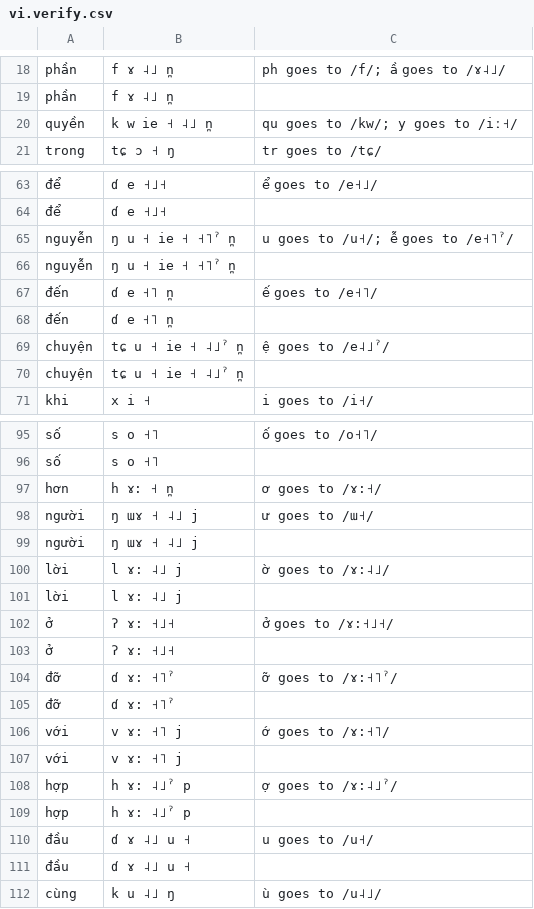
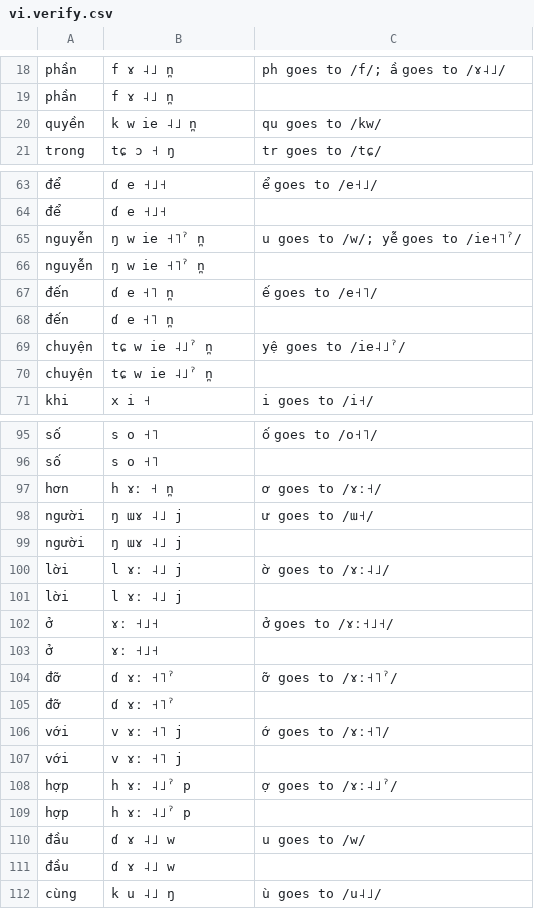
Before and after one commit to CohenPr-XPF/XPF, a CSV file: Data/vi_Vietnamese/vi.verify.csv, drawn as a sheet; only a part is shown, gaps mark what is left out; the diff covers the shown part only; the diff names each change by its address in the sheet, - before the commit and + after, or states it on an @@ line.

```diff
--- a/Data/vi_Vietnamese/vi.verify.csv
+++ b/Data/vi_Vietnamese/vi.verify.csv
-B20: k w ie ˧ ˨˩ n̪
+B20: k w ie ˨˩ n̪
-C20: qu goes to /kw/; y goes to /iː˧/
+C20: qu goes to /kw/
-B65:B66: ŋ u ˧ ie ˧ ˧˥ˀ n̪
+B65:B66: ŋ w ie ˧˥ˀ n̪
-C65: u goes to /u˧/; ễ goes to /e˧˥ˀ/
+C65: u goes to /w/; yễ goes to /ie˧˥ˀ/
-B69:B70: tɕ u ˧ ie ˧ ˨˩ˀ n̪
+B69:B70: tɕ w ie ˨˩ˀ n̪
-C69: ệ goes to /e˨˩ˀ/
+C69: yệ goes to /ie˨˩ˀ/
-B97: h ɤ: ˧ n̪
+B97: h ɤː ˧ n̪
-C97: ơ goes to /ɤ:˧/
+C97: ơ goes to /ɤː˧/
-B98:B99: ŋ ɯɤ ˧ ˨˩ j
+B98:B99: ŋ ɯɤ ˨˩ j
-B100:B101: l ɤ: ˨˩ j
+B100:B101: l ɤː ˨˩ j
-C100: ờ goes to /ɤ:˨˩/
+C100: ờ goes to /ɤː˨˩/
-B102:B103: ʔ ɤ: ˧˩˧
+B102:B103: ɤː ˧˩˧
-C102: ở goes to /ɤ:˧˩˧/
+C102: ở goes to /ɤː˧˩˧/
-B104:B105: ɗ ɤ: ˧˥ˀ
+B104:B105: ɗ ɤː ˧˥ˀ
-C104: ỡ goes to /ɤ:˧˥ˀ/
+C104: ỡ goes to /ɤː˧˥ˀ/
-B106:B107: v ɤ: ˧˥ j
+B106:B107: v ɤː ˧˥ j
-C106: ớ goes to /ɤ:˧˥/
+C106: ớ goes to /ɤː˧˥/
-B108:B109: h ɤ: ˨˩ˀ p
+B108:B109: h ɤː ˨˩ˀ p
-C108: ợ goes to /ɤ:˨˩ˀ/
+C108: ợ goes to /ɤː˨˩ˀ/
-B110:B111: ɗ ɤ ˨˩ u ˧
+B110:B111: ɗ ɤ ˨˩ w
-C110: u goes to /u˧/
+C110: u goes to /w/
```
Also changed, not shown: 16 added rows and 14 edited cells elsewhere in this file, 4 other files.
